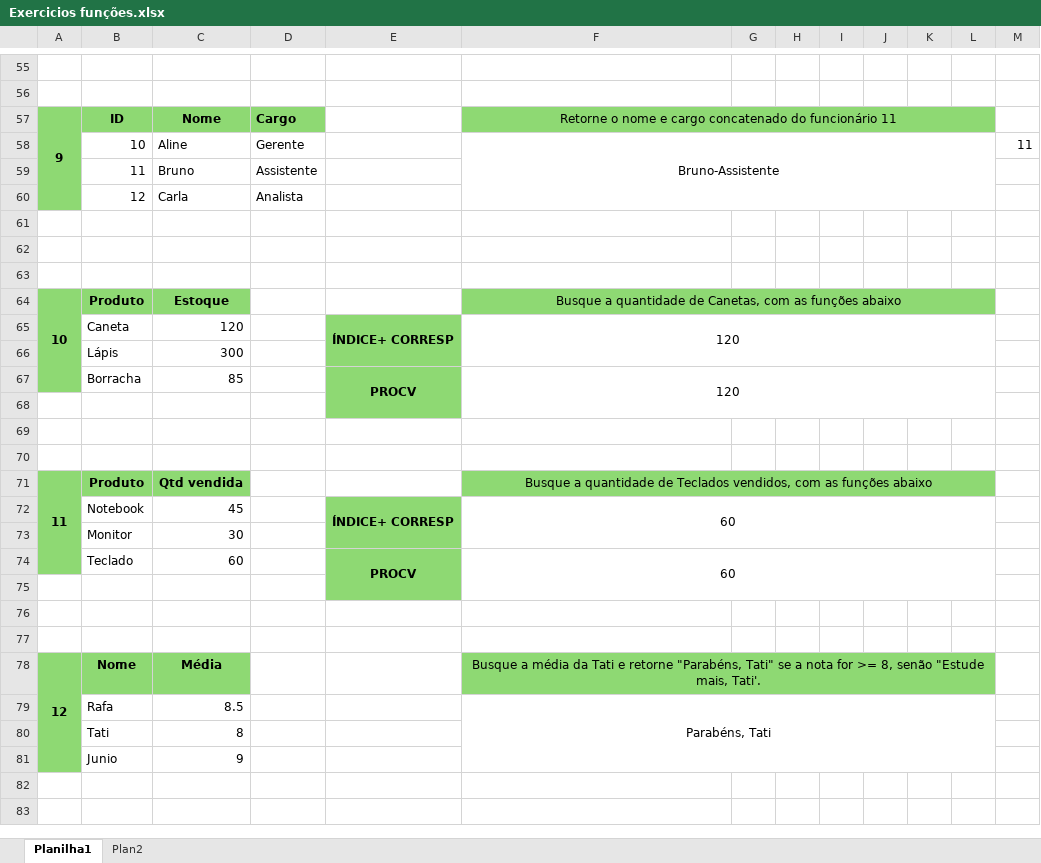
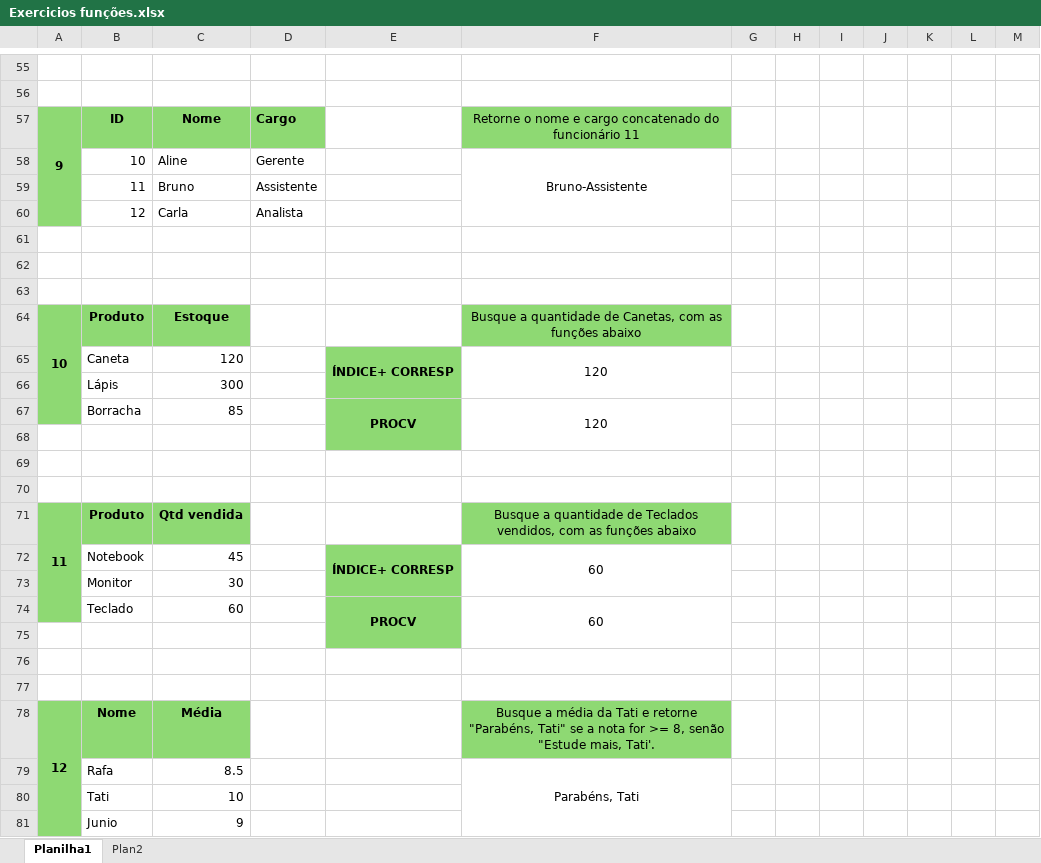
Before and after one commit to Sgtpepper67sw/Excel-, an Excel workbook: projetos excel/Exercicios funções.xlsx, sheet Planilha1, drawn as a sheet; only a part is shown, gaps mark what is left out; values as stored, in another font and other column widths than the file's, no borders; the diff covers the shown part only; the diff names each change by its address in the sheet, - before the commit and + after, or states it on an @@ line.

```diff
--- a/projetos excel/Exercicios funções.xlsx (sheet Planilha1)
+++ b/projetos excel/Exercicios funções.xlsx (sheet Planilha1)
-F57:L57 merged
-G57:L57 fill: #8ED973
+G57:L57 fill: none
-F58:L60 merged
+F58:F60 merged
-M58: 11
+M58: (empty)
-F64:L64 merged
-G64:L64 fill: #8ED973
+G64:L64 fill: none
-F65:L66 merged
+F65:F66 merged
-F67:L68 merged
+F67:F68 merged
-F71:L71 merged
-G71:L71 fill: #8ED973
+G71:L71 fill: none
-F72:L73 merged
+F72:F73 merged
-F74:L75 merged
+F74:F75 merged
-F78:L78 merged
-G78:L78 fill: #8ED973
+G78:L78 fill: none
-F79:L81 merged
+F79:F81 merged
-C80: 8
+C80: 10
```
Also changed, not shown: 5 edited cells, cell formats and merged cells elsewhere in this sheet, sheet Plan2, formulas that keep their value, charts or pictures, projetos excel/Exercício 08.05.xlsx, projetos excel/Exercícios de excel em pleno 2025.xlsx, 2 other files.
